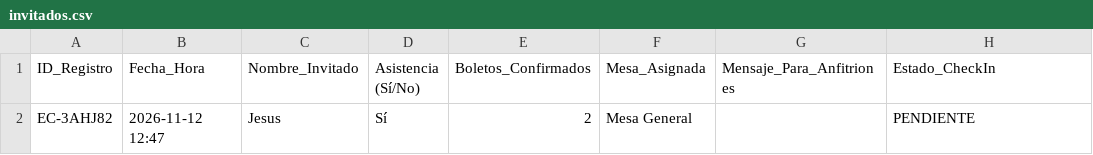
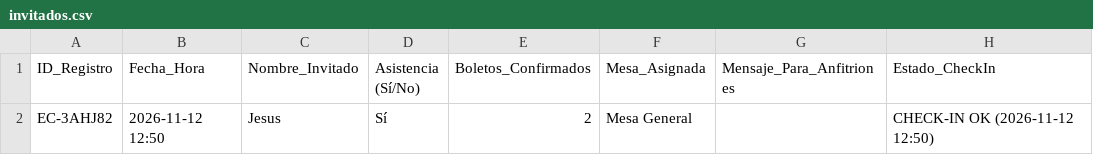
Before and after one commit to eventcraft-ai/invitations, a CSV file: nuestra-gran-celebracion-ddcdcd/invitados.csv, drawn as a sheet.

Commit message:
Auto-Deploy EventCraft AI: nuestra-gran-celebracion-ddcdcd

```diff
--- a/nuestra-gran-celebracion-ddcdcd/invitados.csv
+++ b/nuestra-gran-celebracion-ddcdcd/invitados.csv
@@ -1,2 +1,2 @@
 ID_Registro,Fecha_Hora,Nombre_Invitado,Asistencia (Sí/No),Boletos_Confirmados,Mesa_Asignada,Mensaje_Para_Anfitriones,Estado_CheckIn
-"EC-3AHJ82","2026-11-12 12:47","Jesus","Sí",2,"Mesa General","","PENDIENTE"
+"EC-3AHJ82","2026-11-12 12:50","Jesus","Sí",2,"Mesa General","","CHECK-IN OK (2026-11-12 12:50)"
```
Also changed, not shown: 3 other files.
